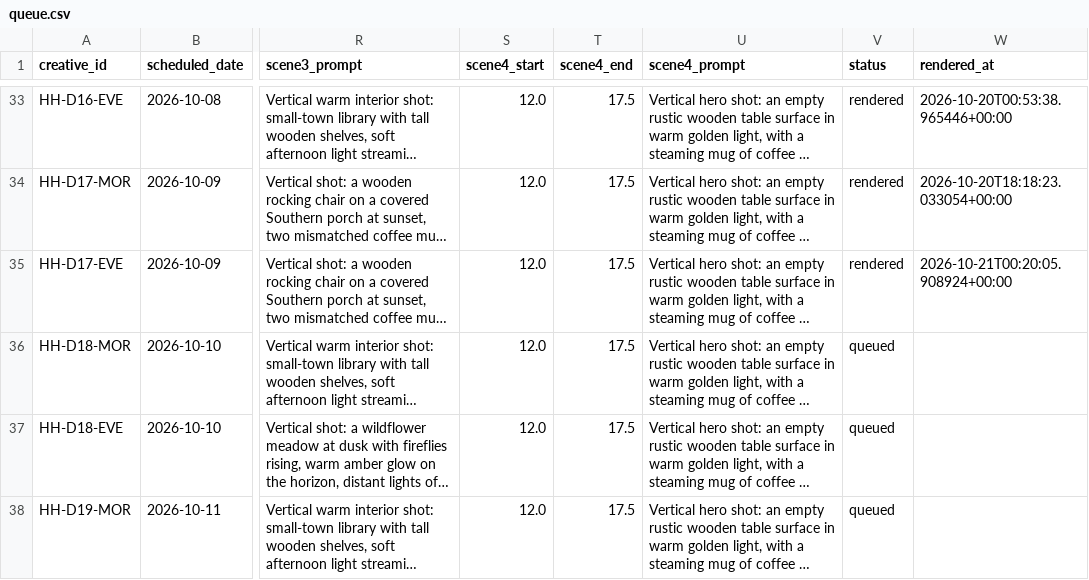
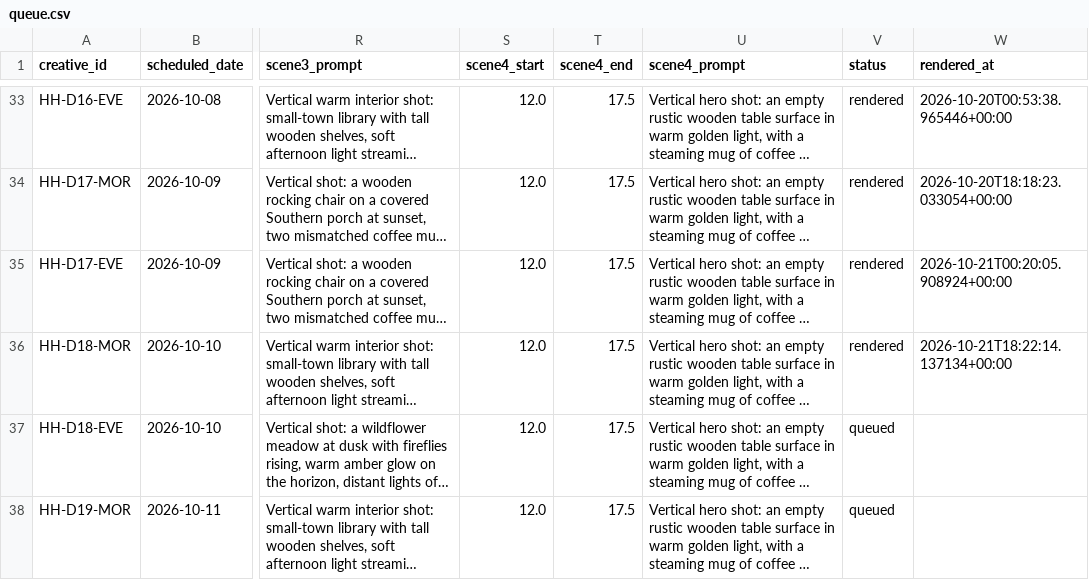
Before and after one commit to dkgrissom-tech/Ora-auto, a CSV file: brands/handyhearts/queue.csv, drawn as a sheet; only a part is shown, gaps mark what is left out; long unchanged cells end in …; the diff names each change by its address in the sheet, - before the commit and + after, or states it on an @@ line.

```diff
--- a/brands/handyhearts/queue.csv
+++ b/brands/handyhearts/queue.csv
-V36 (status): queued
+V36 (status): rendered
-W36 (rendered_at): (empty)
+W36 (rendered_at): 2026-10-21T18:22:14.137134+00:00
```
Also changed, not shown: brands/handyhearts/learnings/render_costs.csv, 2 other files.
